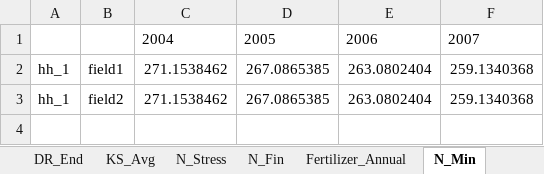
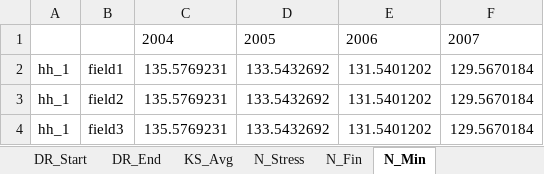
Before and after one commit to CuilleretM/DHABSIM_bioph, an Excel workbook: Dahbsim_Output_DIV.xlsx, sheet N_Min, drawn as a sheet; values as stored, in another font and other column widths than the file's, no borders; the diff names each change by its address in the sheet, - before the commit and + after, or states it on an @@ line.

```diff
--- a/Dahbsim_Output_DIV.xlsx (sheet N_Min)
+++ b/Dahbsim_Output_DIV.xlsx (sheet N_Min)
-sheet tab: Fertilizer_Annual
-C2:C3: 271.1538462
+C2:C3: 135.5769231
-D2:D3: 267.0865385
+D2:D3: 133.5432692
-E2:E3: 263.0802404
+E2:E3: 131.5401202
-F2:F3: 259.1340368
+F2:F3: 129.5670184
+row 4: hh_1 | field3 | 135.5769231 | 133.5432692 | 131.5401202 | 129.5670184
```
Also changed, not shown: sheet DR_Start, sheet DR_End, sheet Crop_Yield, sheet N_Stress, sheet Irrigation, sheet Key_Partners, 40 more sheets, BiophDahbsim.xlsx, Dahbsim_Output_GHG.xlsx, 21 other files.
